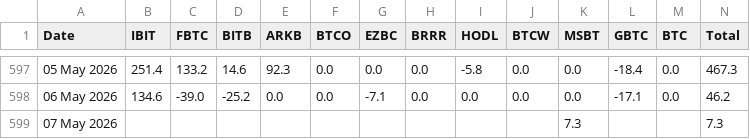
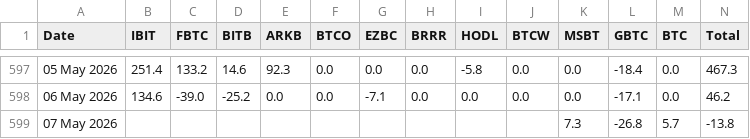
Before and after one commit to haturatu/crypto-etf-flow, a CSV file: etf_btc.csv, drawn as a sheet; only a part is shown, gaps mark what is left out.

```diff
--- a/etf_btc.csv
+++ b/etf_btc.csv
@@ -598,2 +598,2 @@ Date,IBIT,FBTC,BITB,ARKB,BTCO,EZBC,BRRR,HODL,BTCW,MSBT,GBTC,BTC,Total
 06 May 2026,134.6,-39.0,-25.2,0.0,0.0,-7.1,0.0,0.0,0.0,0.0,-17.1,0.0,46.2
-07 May 2026,,,,,,,,,,7.3,,,7.3
+07 May 2026,,,,,,,,,,7.3,-26.8,5.7,-13.8
```
Also changed, not shown: etf_eth.csv, etf_sol.csv.
